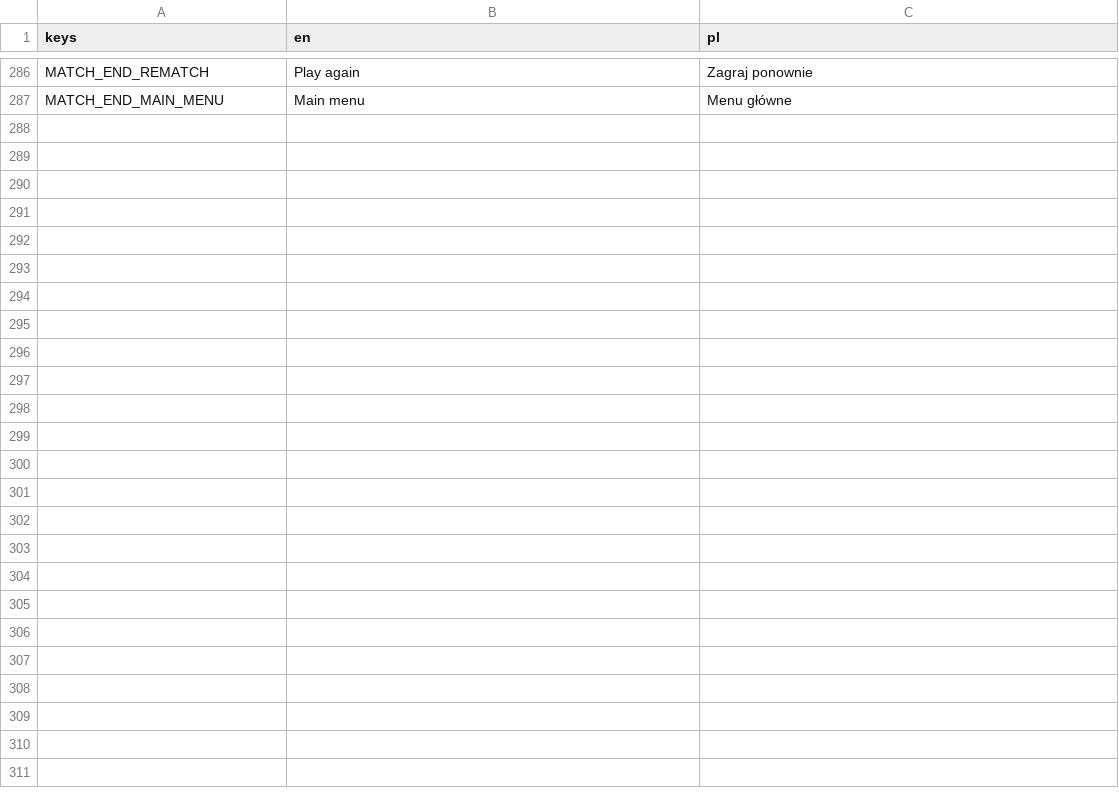
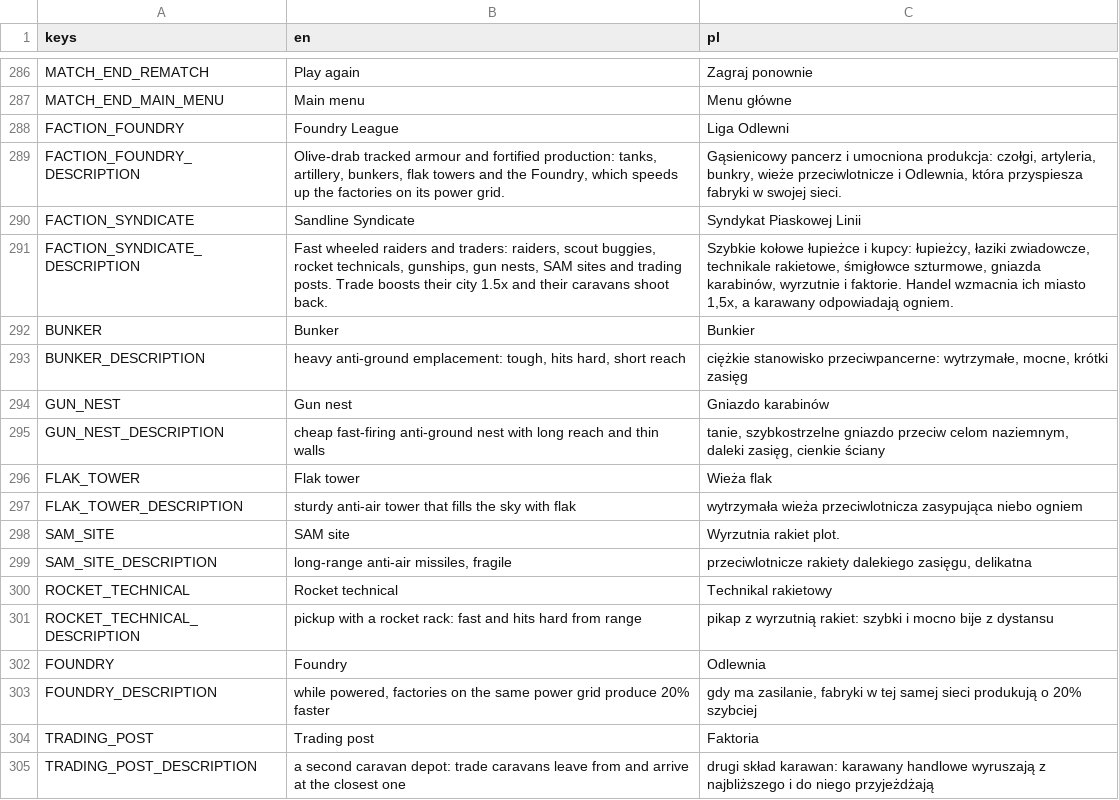
Before and after one commit to cwbhood/godot-open-rts, a CSV file: assets/translations/match.csv, drawn as a sheet; only a part is shown, gaps mark what is left out.

```diff
--- a/assets/translations/match.csv
+++ b/assets/translations/match.csv
@@ -295 +295,19 @@ MATCH_END_REMATCH,Play again,Zagraj ponownie
 MATCH_END_MAIN_MENU,Main menu,Menu główne
+FACTION_FOUNDRY,Foundry League,Liga Odlewni
+FACTION_FOUNDRY_DESCRIPTION,"Olive-drab tracked armour and fortified production: tanks, artillery, bunkers, flak towers and the Foundry, which speeds up the factories on its power grid.","Gąsienicowy pancerz i umocniona produkcja: czołgi, artyleria, bunkry, wieże przeciwlotnicze i Odlewnia, która przyspiesza fabryki w swojej sieci."
+FACTION_SYNDICATE,Sandline Syndicate,Syndykat Piaskowej Linii
+FACTION_SYNDICATE_DESCRIPTION,"Fast wheeled raiders and traders: raiders, scout buggies, rocket technicals, gunships, gun nests, SAM sites and trading posts. Trade boosts their city 1.5x and their caravans shoot back.","Szybkie kołowe łupieżce i kupcy: łupieżcy, łaziki zwiadowcze, technikale rakietowe, śmigłowce szturmowe, gniazda karabinów, wyrzutnie i faktorie. Handel wzmacnia ich miasto 1,5x, a karawany odpowiadają ogniem."
+BUNKER,Bunker,Bunkier
+BUNKER_DESCRIPTION,"heavy anti-ground emplacement: tough, hits hard, short reach","ciężkie stanowisko przeciwpancerne: wytrzymałe, mocne, krótki zasięg"
+GUN_NEST,Gun nest,Gniazdo karabinów
+GUN_NEST_DESCRIPTION,cheap fast-firing anti-ground nest with long reach and thin walls,"tanie, szybkostrzelne gniazdo przeciw celom naziemnym, daleki zasięg, cienkie ściany"
+FLAK_TOWER,Flak tower,Wieża flak
+FLAK_TOWER_DESCRIPTION,sturdy anti-air tower that fills the sky with flak,wytrzymała wieża przeciwlotnicza zasypująca niebo ogniem
+SAM_SITE,SAM site,Wyrzutnia rakiet plot.
+SAM_SITE_DESCRIPTION,"long-range anti-air missiles, fragile","przeciwlotnicze rakiety dalekiego zasięgu, delikatna"
+ROCKET_TECHNICAL,Rocket technical,Technikal rakietowy
+ROCKET_TECHNICAL_DESCRIPTION,pickup with a rocket rack: fast and hits hard from range,pikap z wyrzutnią rakiet: szybki i mocno bije z dystansu
+FOUNDRY,Foundry,Odlewnia
+FOUNDRY_DESCRIPTION,"while powered, factories on the same power grid produce 20% faster","gdy ma zasilanie, fabryki w tej samej sieci produkują o 20% szybciej"
+TRADING_POST,Trading post,Faktoria
+TRADING_POST_DESCRIPTION,a second caravan depot: trade caravans leave from and arrive at the closest one,drugi skład karawan: karawany handlowe wyruszają z najbliższego i do niego przyjeżdżają
```
Also changed, not shown: assets/translations/match_setup.csv, 25 other files.
